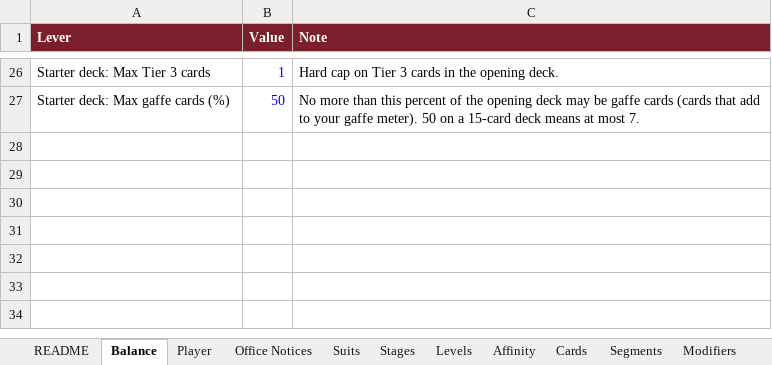
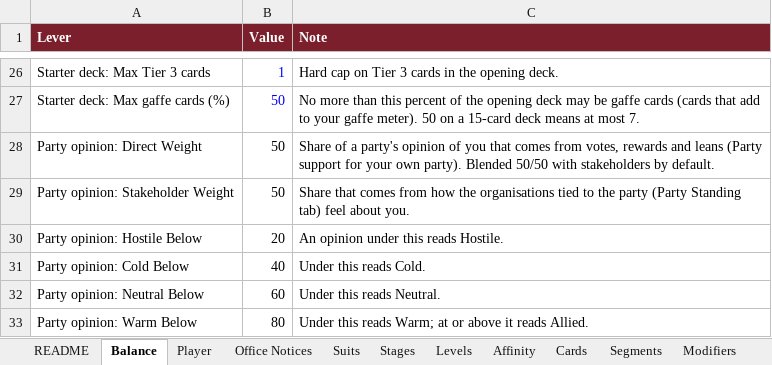
Before and after one commit to Lotusmonogatari/CoP-Deckbuilder, an Excel workbook: design/CoP_Starter_Card_Stage_Data.xlsx, sheet Balance, drawn as a sheet; only a part is shown, gaps mark what is left out; values as stored, in another font and other column widths than the file's, no borders; the diff names each change by its address in the sheet, - before the commit and + after, or states it on an @@ line.

```diff
--- a/design/CoP_Starter_Card_Stage_Data.xlsx (sheet Balance)
+++ b/design/CoP_Starter_Card_Stage_Data.xlsx (sheet Balance)
+row 28: Party opinion: Direct Weight | 50 | Share of a party's opinion of you that comes from votes, rewards and leans (Party support for your own party). Blended 50/50 with stakeholders by default.
+row 29: Party opinion: Stakeholder Weight | 50 | Share that comes from how the organisations tied to the party (Party Standing tab) feel about you.
+row 30: Party opinion: Hostile Below | 20 | An opinion under this reads Hostile.
+row 31: Party opinion: Cold Below | 40 | Under this reads Cold.
+row 32: Party opinion: Neutral Below | 60 | Under this reads Neutral.
+row 33: Party opinion: Warm Below | 80 | Under this reads Warm; at or above it reads Allied.
```
Also changed, not shown: sheet Boosters, sheet Text, other sheet tabs, 18 other files.
